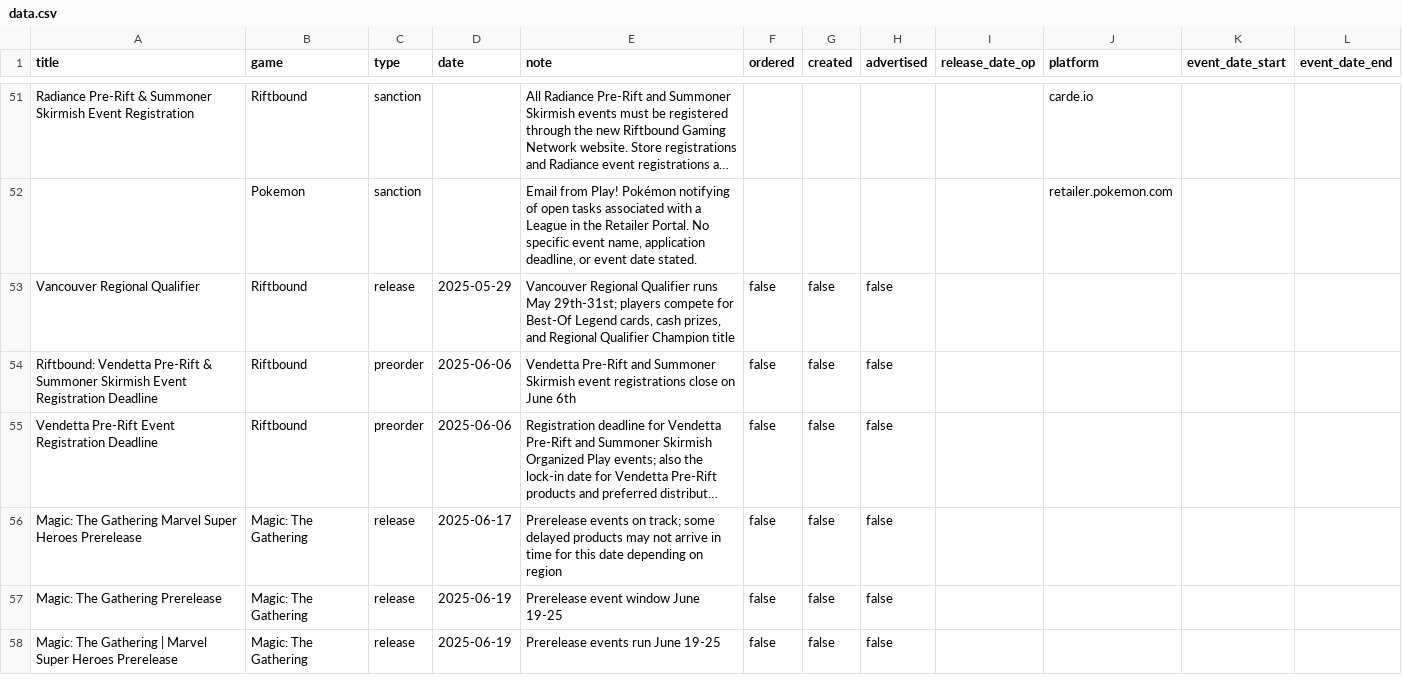
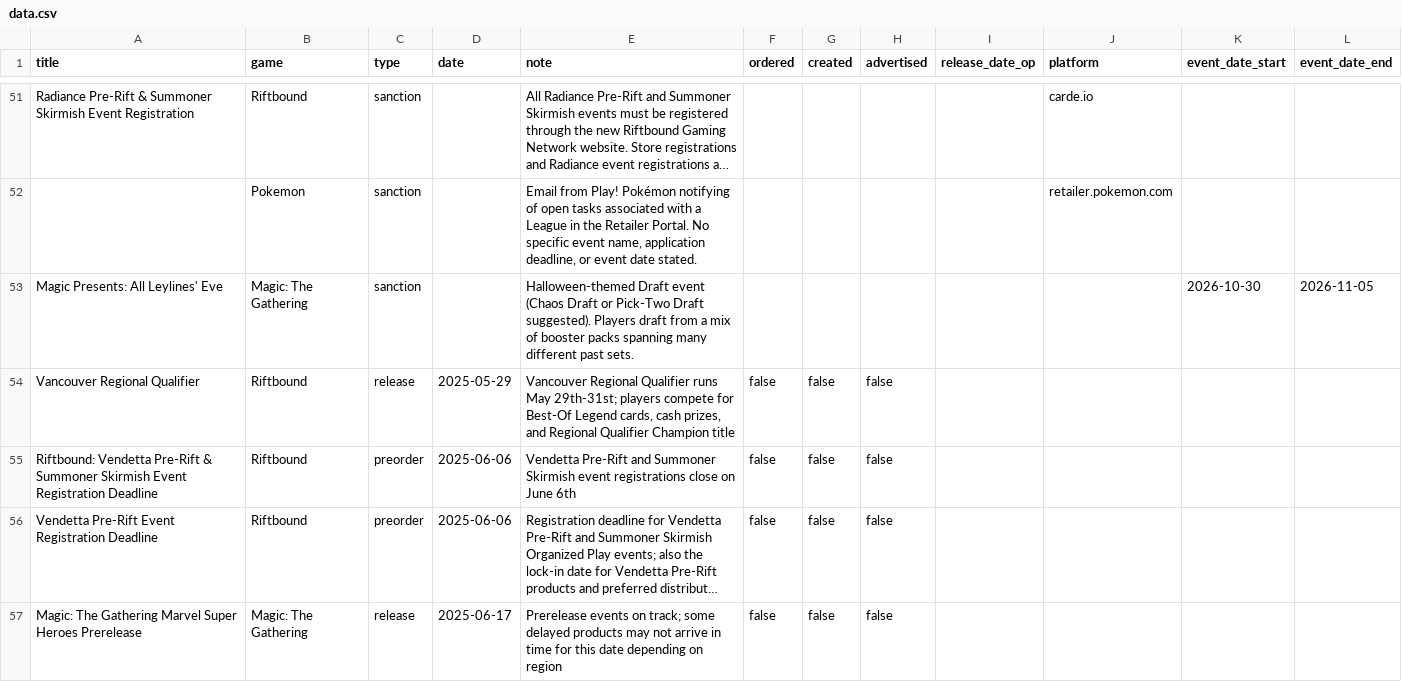
Before and after one commit to ludoquist-maker/tcg-tracker, a CSV file: data.csv, drawn as a sheet; only a part is shown, gaps mark what is left out; the shorter side is filled out with more unchanged rows; long unchanged cells end in …; the diff names each change by its address in the sheet, - before the commit and + after, or states it on an @@ line.

Commit message:
Auto-update: success_1_events_added

```diff
--- a/data.csv
+++ b/data.csv
+row 53: Magic Presents: All Leylines' Eve | Magic: The Gathering | sanction |  | Halloween-themed Draft event (Chaos Draft or Pick-Two Draft suggested). Players draft from a mix of booster packs spanning many different past sets. |  |  |  |  |  | 2026-10-30 | 2026-11-05
```
